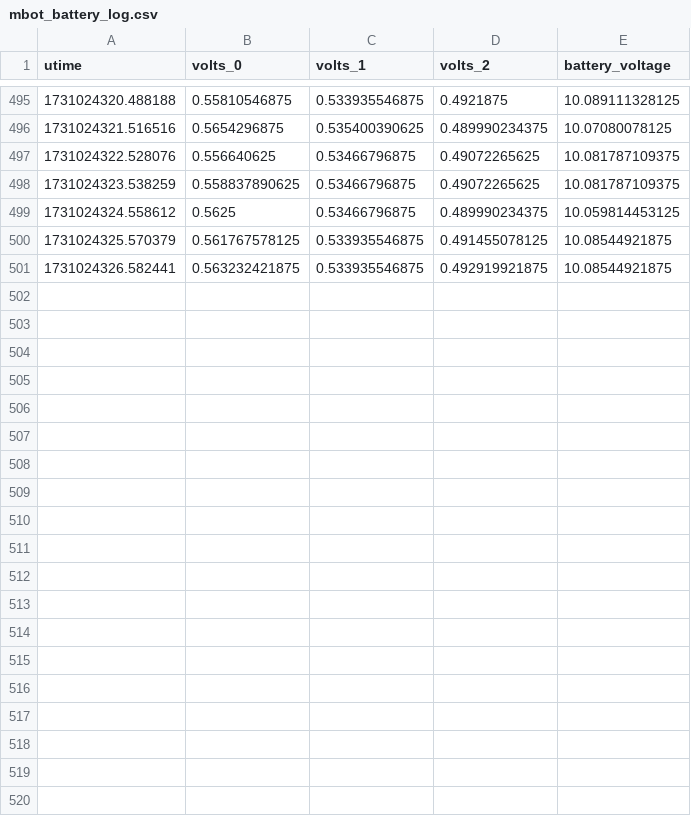
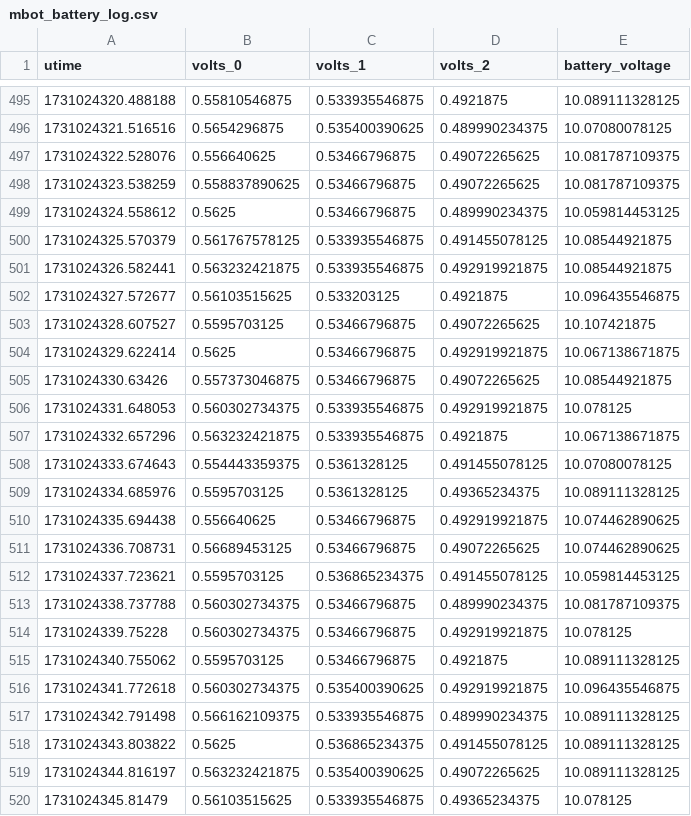
Before and after one commit to sxy-sun/mbot_logger, a CSV file: mbot_battery_log.csv, drawn as a sheet; only a part is shown, gaps mark what is left out; the diff covers the shown part only; the diff names each change by its address in the sheet, - before the commit and + after, or states it on an @@ line.

Commit message:
upate

```diff
--- a/mbot_battery_log.csv
+++ b/mbot_battery_log.csv
+row 502: 1731024327.572677 | 0.56103515625 | 0.533203125 | 0.4921875 | 10.096435546875
+row 503: 1731024328.607527 | 0.5595703125 | 0.53466796875 | 0.49072265625 | 10.107421875
+row 504: 1731024329.622414 | 0.5625 | 0.53466796875 | 0.492919921875 | 10.067138671875
+row 505: 1731024330.63426 | 0.557373046875 | 0.53466796875 | 0.49072265625 | 10.08544921875
+row 506: 1731024331.648053 | 0.560302734375 | 0.533935546875 | 0.492919921875 | 10.078125
+row 507: 1731024332.657296 | 0.563232421875 | 0.533935546875 | 0.4921875 | 10.067138671875
+row 508: 1731024333.674643 | 0.554443359375 | 0.5361328125 | 0.491455078125 | 10.07080078125
+row 509: 1731024334.685976 | 0.5595703125 | 0.5361328125 | 0.49365234375 | 10.089111328125
+row 510: 1731024335.694438 | 0.556640625 | 0.53466796875 | 0.492919921875 | 10.074462890625
+row 511: 1731024336.708731 | 0.56689453125 | 0.53466796875 | 0.49072265625 | 10.074462890625
+row 512: 1731024337.723621 | 0.5595703125 | 0.536865234375 | 0.491455078125 | 10.059814453125
+row 513: 1731024338.737788 | 0.560302734375 | 0.53466796875 | 0.489990234375 | 10.081787109375
+row 514: 1731024339.75228 | 0.560302734375 | 0.53466796875 | 0.492919921875 | 10.078125
+row 515: 1731024340.755062 | 0.5595703125 | 0.53466796875 | 0.4921875 | 10.089111328125
+row 516: 1731024341.772618 | 0.560302734375 | 0.535400390625 | 0.492919921875 | 10.096435546875
+row 517: 1731024342.791498 | 0.566162109375 | 0.533935546875 | 0.489990234375 | 10.089111328125
+row 518: 1731024343.803822 | 0.5625 | 0.536865234375 | 0.491455078125 | 10.089111328125
+row 519: 1731024344.816197 | 0.563232421875 | 0.535400390625 | 0.49072265625 | 10.089111328125
+row 520: 1731024345.81479 | 0.56103515625 | 0.533935546875 | 0.49365234375 | 10.078125
```
Also changed, not shown: 19 added rows elsewhere in this file.
